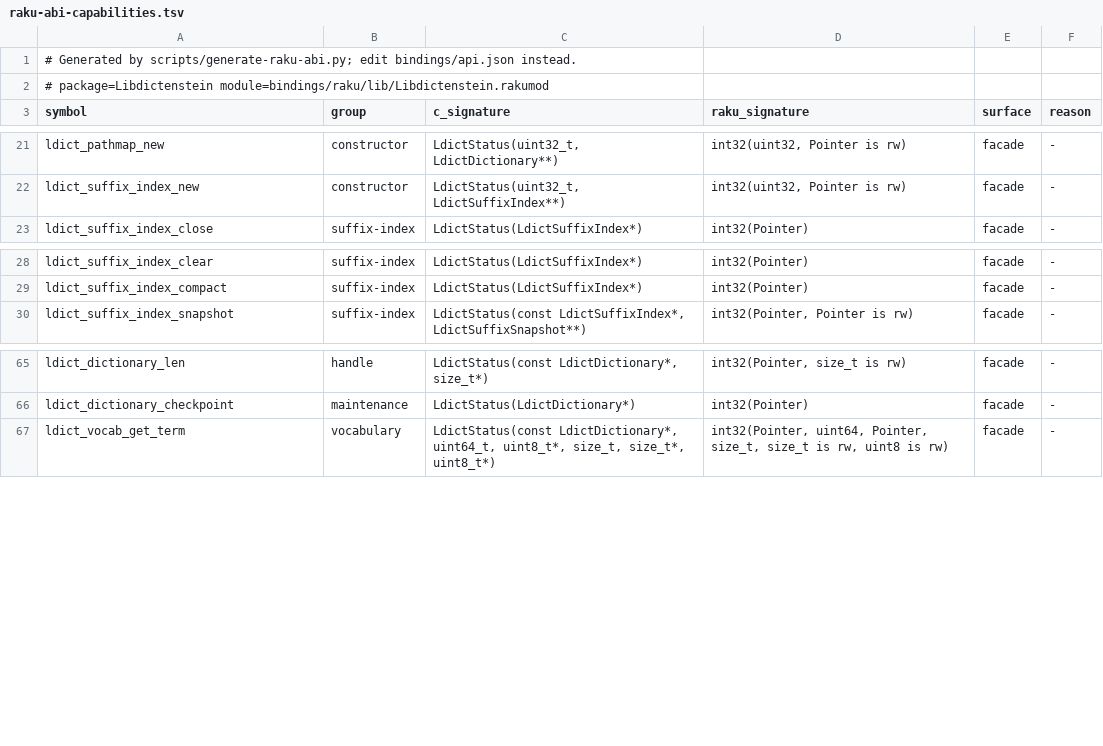
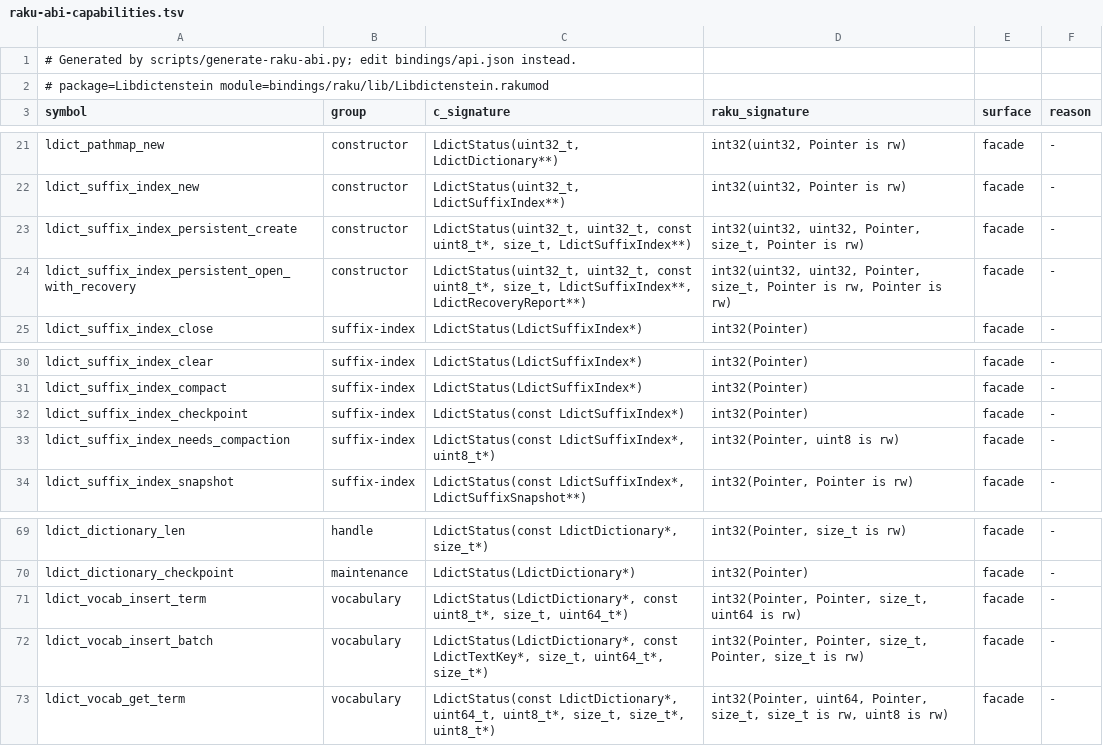
Before and after one commit to vinary-tree/libdictenstein, a TSV file: bindings/generated/raku-abi-capabilities.tsv, drawn as a sheet; only a part is shown, gaps mark what is left out.

```diff
--- a/bindings/generated/raku-abi-capabilities.tsv
+++ b/bindings/generated/raku-abi-capabilities.tsv
@@ -22,2 +22,4 @@ ldict_pathmap_new	constructor	LdictStatus(uint32_t, LdictDictionary**)	int32(uin
 ldict_suffix_index_new	constructor	LdictStatus(uint32_t, LdictSuffixIndex**)	int32(uint32, Pointer is rw)	facade	-
+ldict_suffix_index_persistent_create	constructor	LdictStatus(uint32_t, uint32_t, const uint8_t*, size_t, LdictSuffixIndex**)	int32(uint32, uint32, Pointer, size_t, Pointer is rw)	facade	-
+ldict_suffix_index_persistent_open_with_recovery	constructor	LdictStatus(uint32_t, uint32_t, const uint8_t*, size_t, LdictSuffixIndex**, LdictRecoveryReport**)	int32(uint32, uint32, Pointer, size_t, Pointer is rw, Pointer is rw)	facade	-
 ldict_suffix_index_close	suffix-index	LdictStatus(LdictSuffixIndex*)	int32(Pointer)	facade	-
@@ -29,2 +31,4 @@ ldict_suffix_index_clear	suffix-index	LdictStatus(LdictSuffixIndex*)	int32(Point
 ldict_suffix_index_compact	suffix-index	LdictStatus(LdictSuffixIndex*)	int32(Pointer)	facade	-
+ldict_suffix_index_checkpoint	suffix-index	LdictStatus(const LdictSuffixIndex*)	int32(Pointer)	facade	-
+ldict_suffix_index_needs_compaction	suffix-index	LdictStatus(const LdictSuffixIndex*, uint8_t*)	int32(Pointer, uint8 is rw)	facade	-
 ldict_suffix_index_snapshot	suffix-index	LdictStatus(const LdictSuffixIndex*, LdictSuffixSnapshot**)	int32(Pointer, Pointer is rw)	facade	-
@@ -66,2 +70,4 @@ ldict_dictionary_len	handle	LdictStatus(const LdictDictionary*, size_t*)	int32(P
 ldict_dictionary_checkpoint	maintenance	LdictStatus(LdictDictionary*)	int32(Pointer)	facade	-
+ldict_vocab_insert_term	vocabulary	LdictStatus(LdictDictionary*, const uint8_t*, size_t, uint64_t*)	int32(Pointer, Pointer, size_t, uint64 is rw)	facade	-
+ldict_vocab_insert_batch	vocabulary	LdictStatus(LdictDictionary*, const LdictTextKey*, size_t, uint64_t*, size_t*)	int32(Pointer, Pointer, size_t, Pointer, size_t is rw)	facade	-
 ldict_vocab_get_term	vocabulary	LdictStatus(const LdictDictionary*, uint64_t, uint8_t*, size_t, size_t*, uint8_t*)	int32(Pointer, uint64, Pointer, size_t, size_t is rw, uint8 is rw)	facade	-
```
Also changed, not shown: bindings/generated/julia-abi-capabilities.tsv, formal-verification/UNSAFE_CONTRACTS.tsv, 25 other files.
